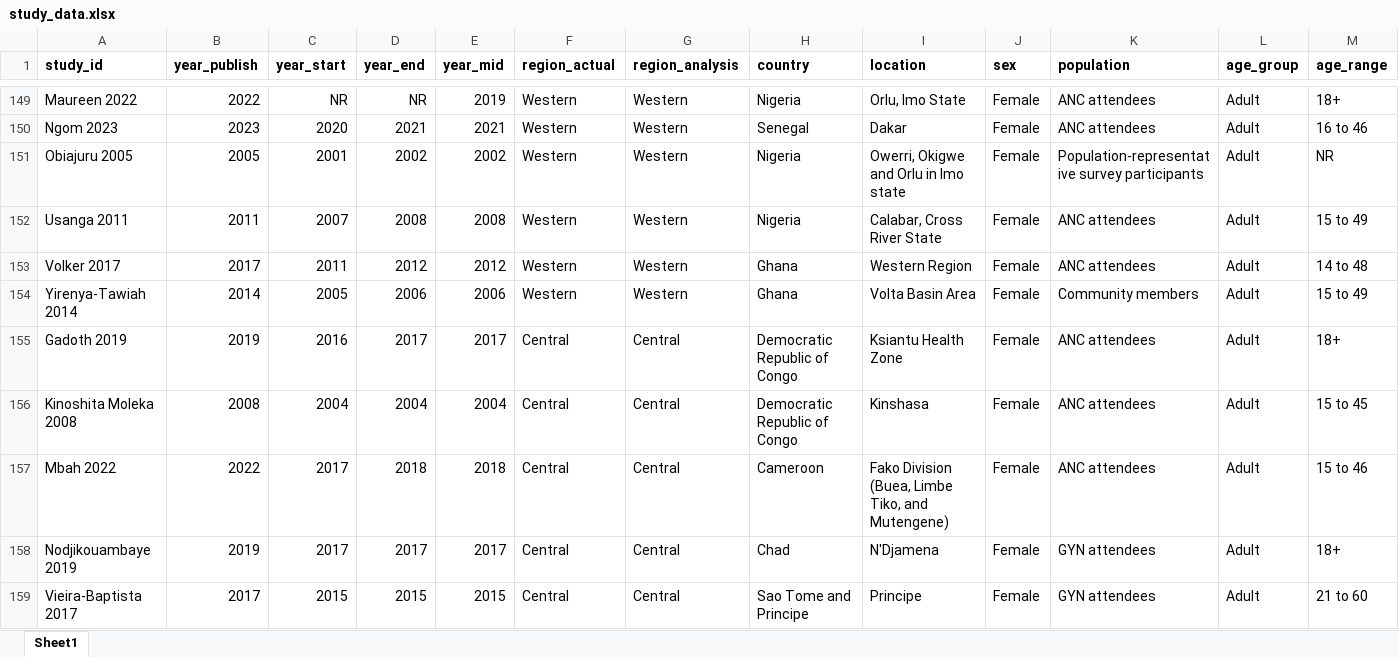
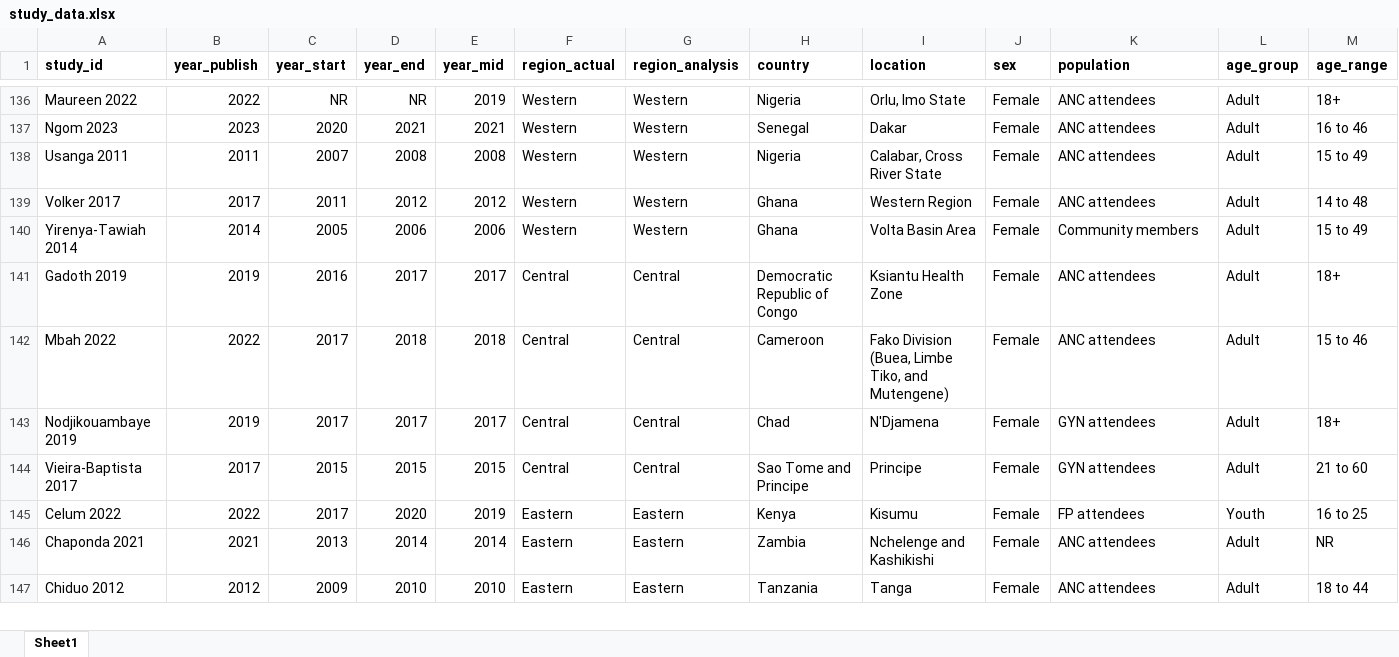
Before and after one commit to juliamichalow/sti-prevalence-ratios, an Excel workbook: data/study_data.xlsx, sheet Sheet1, drawn as a sheet; only a part is shown, gaps mark what is left out; the shorter side is filled out with more unchanged rows; values as stored, in another font and other column widths than the file's, no borders; rows hold the shown columns only; the diff covers the shown part only; the diff names each change by its address in the sheet, - before the commit and + after, or states it on an @@ line.

```diff
--- a/data/study_data.xlsx (sheet Sheet1)
+++ b/data/study_data.xlsx (sheet Sheet1)
-row 151: Obiajuru 2005 | 2005 | 2001 | 2002 | 2002 | Western | Western | Nigeria | Owerri, Okigwe and Orlu in Imo state | Female | Population-representative survey participants | Adult | NR
-row 156: Kinoshita Moleka 2008 | 2008 | 2004 | 2004 | 2004 | Central | Central | Democratic Republic of Congo | Kinshasa | Female | ANC attendees | Adult | 15 to 45
```
Also changed, not shown: 38 removed rows and 4 edited cells elsewhere in this sheet, 31 other files.
